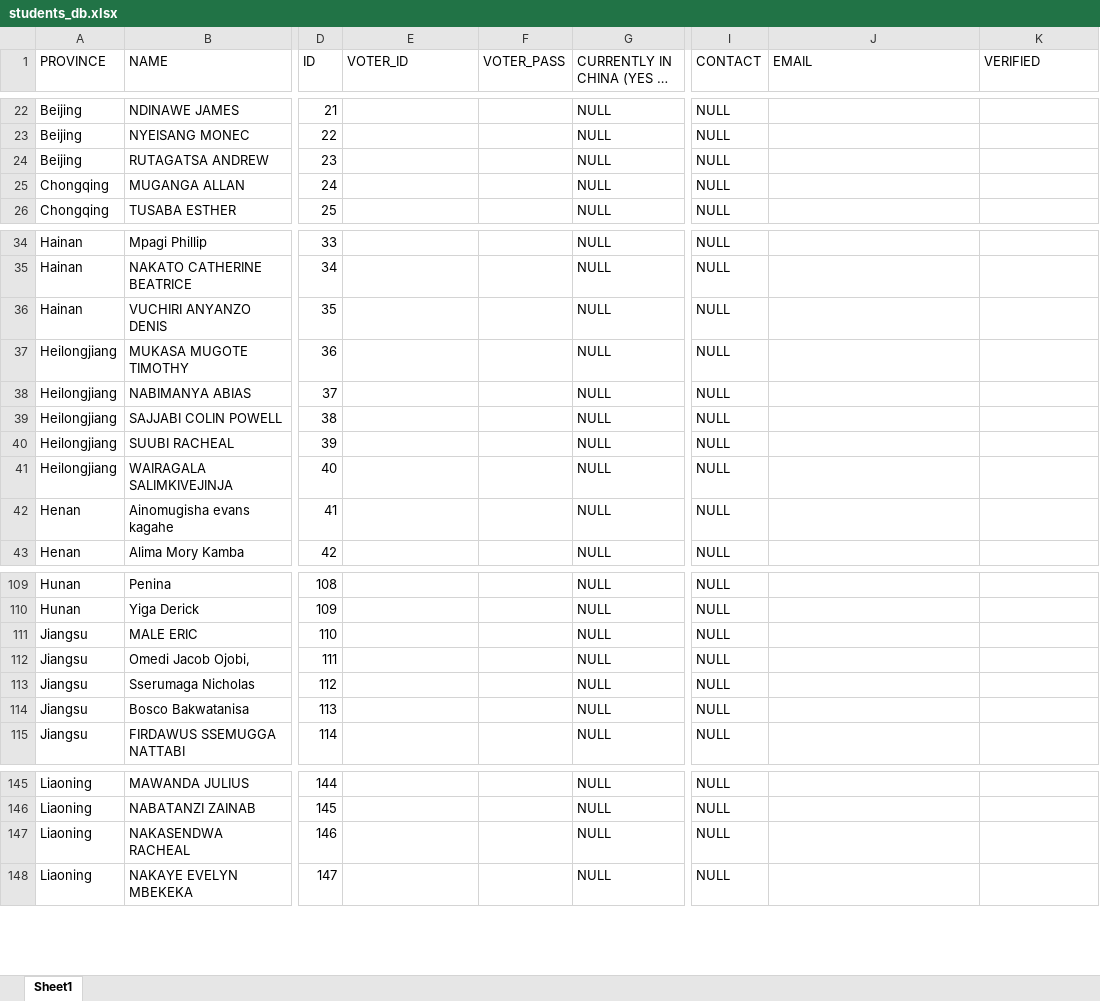
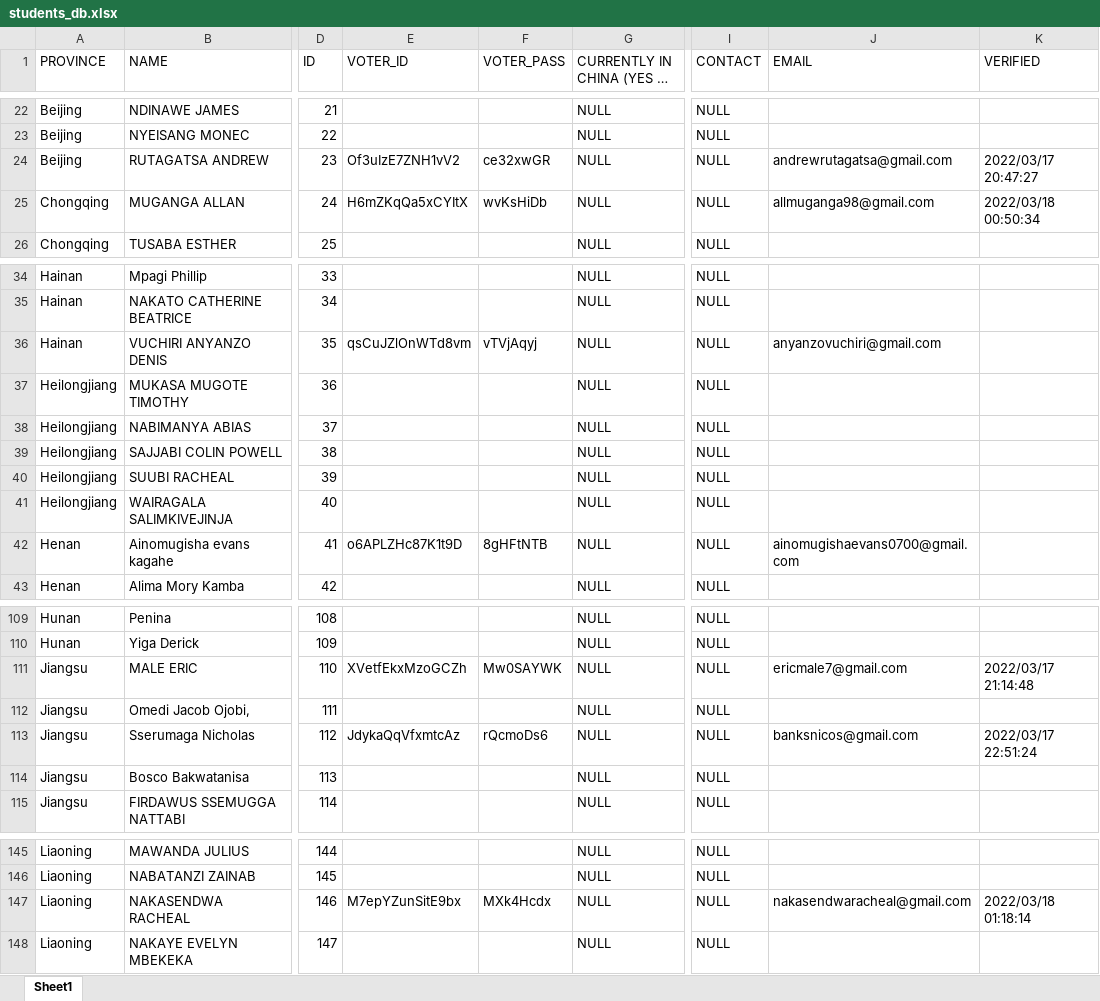
Before and after one commit to SimonAndro/usac-website, an Excel workbook: elections/verification/data/students_db.xlsx, sheet Sheet1, drawn as a sheet; only a part is shown, gaps mark what is left out; long unchanged cells end in …; values as stored, in another font and other column widths than the file's, no borders; the diff covers the shown part only; the diff names each change by its address in the sheet, - before the commit and + after, or states it on an @@ line.

```diff
--- a/elections/verification/data/students_db.xlsx (sheet Sheet1)
+++ b/elections/verification/data/students_db.xlsx (sheet Sheet1)
-E24 (VOTER_ID): (empty)
+E24 (VOTER_ID): Of3uIzE7ZNH1vV2
-F24 (VOTER_PASS): (empty)
+F24 (VOTER_PASS): ce32xwGR
-J24 (EMAIL): (empty)
+J24 (EMAIL): andrewrutagatsa@gmail.com
-K24 (VERIFIED): (empty)
+K24 (VERIFIED): 2022/03/17 20:47:27
-E25 (VOTER_ID): (empty)
+E25 (VOTER_ID): H6mZKqQa5xCYItX
-F25 (VOTER_PASS): (empty)
+F25 (VOTER_PASS): wvKsHiDb
-J25 (EMAIL): (empty)
+J25 (EMAIL): allmuganga98@gmail.com
-K25 (VERIFIED): (empty)
+K25 (VERIFIED): 2022/03/18 00:50:34
-E36 (VOTER_ID): (empty)
+E36 (VOTER_ID): qsCuJZlOnWTd8vm
-F36 (VOTER_PASS): (empty)
+F36 (VOTER_PASS): vTVjAqyj
-J36 (EMAIL): (empty)
+J36 (EMAIL): anyanzovuchiri@gmail.com
-E42 (VOTER_ID): (empty)
+E42 (VOTER_ID): o6APLZHc87K1t9D
-F42 (VOTER_PASS): (empty)
+F42 (VOTER_PASS): 8gHFtNTB
-J42 (EMAIL): (empty)
+J42 (EMAIL): ainomugishaevans0700@gmail.com
-E111 (VOTER_ID): (empty)
+E111 (VOTER_ID): XVetfEkxMzoGCZh
-F111 (VOTER_PASS): (empty)
+F111 (VOTER_PASS): Mw0SAYWK
-J111 (EMAIL): (empty)
+J111 (EMAIL): ericmale7@gmail.com
-K111 (VERIFIED): (empty)
+K111 (VERIFIED): 2022/03/17 21:14:48
-E113 (VOTER_ID): (empty)
+E113 (VOTER_ID): JdykaQqVfxmtcAz
-F113 (VOTER_PASS): (empty)
+F113 (VOTER_PASS): rQcmoDs6
-J113 (EMAIL): (empty)
+J113 (EMAIL): banksnicos@gmail.com
-K113 (VERIFIED): (empty)
+K113 (VERIFIED): 2022/03/17 22:51:24
-E147 (VOTER_ID): (empty)
+E147 (VOTER_ID): M7epYZunSitE9bx
-F147 (VOTER_PASS): (empty)
+F147 (VOTER_PASS): MXk4Hcdx
-J147 (EMAIL): (empty)
+J147 (EMAIL): nakasendwaracheal@gmail.com
-K147 (VERIFIED): (empty)
+K147 (VERIFIED): 2022/03/18 01:18:14
```
Also changed, not shown: 60 added rows and 42 edited cells elsewhere in this sheet, 5 other files.
